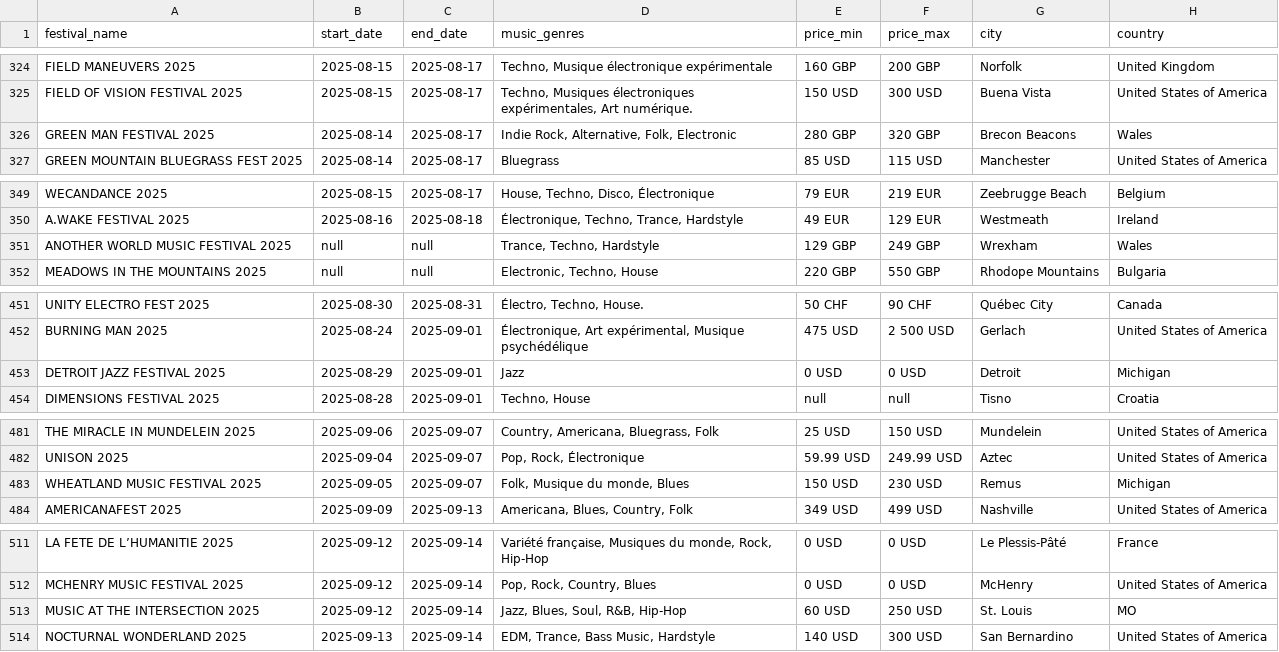
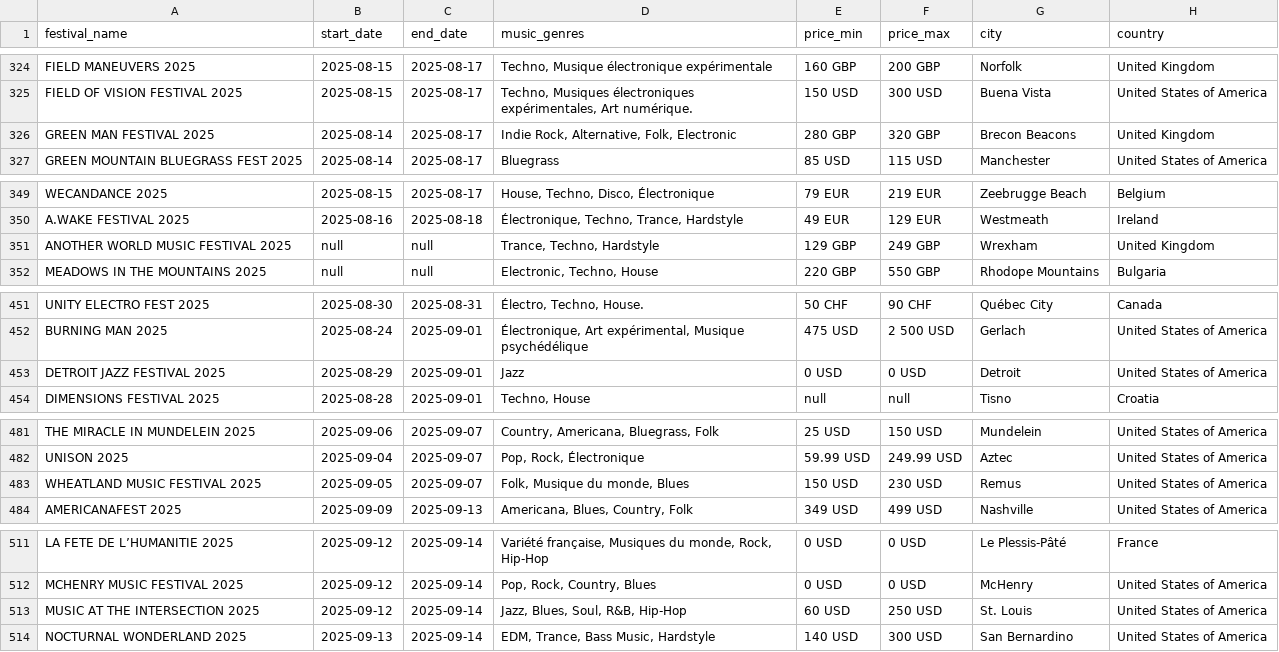
Before and after one commit to Vktrp/GrooveNomad, a CSV file: scrappingAndCleaningData/festivals_finals.csv, drawn as a sheet; only a part is shown, gaps mark what is left out; the diff covers the shown part only.

Commit message:
code to get cities only once, with country and continent. +cleanning data errors

```diff
--- a/scrappingAndCleaningData/festivals_finals.csv
+++ b/scrappingAndCleaningData/festivals_finals.csv
@@ -325,3 +325,3 @@ FIELD MANEUVERS 2025,2025-08-15,2025-08-17,"Techno, Musique électronique expér
 FIELD OF VISION FESTIVAL 2025,2025-08-15,2025-08-17,"Techno, Musiques électroniques expérimentales, Art numérique.",150 USD, 300 USD,Buena Vista,United States of America
-GREEN MAN FESTIVAL 2025,2025-08-14,2025-08-17,"Indie Rock, Alternative, Folk, Electronic",280 GBP, 320 GBP,Brecon Beacons,Wales
+GREEN MAN FESTIVAL 2025,2025-08-14,2025-08-17,"Indie Rock, Alternative, Folk, Electronic",280 GBP, 320 GBP,Brecon Beacons,United Kingdom
 GREEN MOUNTAIN BLUEGRASS FEST 2025,2025-08-14,2025-08-17,Bluegrass,85 USD, 115 USD,Manchester,United States of America
@@ -350,3 +350,3 @@ WECANDANCE 2025,2025-08-15,2025-08-17,"House, Techno, Disco, Électronique",79 E
 A.WAKE FESTIVAL 2025,2025-08-16,2025-08-18,"Électronique, Techno, Trance, Hardstyle",49 EUR, 129 EUR,Westmeath,Ireland
-ANOTHER WORLD MUSIC FESTIVAL 2025,null,null,"Trance, Techno, Hardstyle",129 GBP, 249 GBP,Wrexham,Wales
+ANOTHER WORLD MUSIC FESTIVAL 2025,null,null,"Trance, Techno, Hardstyle",129 GBP, 249 GBP,Wrexham,United Kingdom
 MEADOWS IN THE MOUNTAINS 2025,null,null,"Electronic, Techno, House",220 GBP, 550 GBP,Rhodope Mountains,Bulgaria
@@ -452,3 +452,3 @@ UNITY ELECTRO FEST 2025,2025-08-30,2025-08-31,"Électro, Techno, House.",50 CHF,
 BURNING MAN 2025,2025-08-24,2025-09-01,"Électronique, Art expérimental, Musique psychédélique",475 USD, 2 500 USD,Gerlach,United States of America
-DETROIT JAZZ FESTIVAL 2025,2025-08-29,2025-09-01,Jazz,0 USD, 0 USD,Detroit,Michigan
+DETROIT JAZZ FESTIVAL 2025,2025-08-29,2025-09-01,Jazz,0 USD, 0 USD,Detroit,United States of America
 DIMENSIONS FESTIVAL 2025,2025-08-28,2025-09-01,"Techno, House",null, null,Tisno,Croatia
@@ -482,3 +482,3 @@ THE MIRACLE IN MUNDELEIN 2025,2025-09-06,2025-09-07,"Country, Americana, Bluegra
 UNISON 2025,2025-09-04,2025-09-07,"Pop, Rock, Électronique",59.99 USD, 249.99 USD,Aztec,United States of America
-WHEATLAND MUSIC FESTIVAL 2025,2025-09-05,2025-09-07,"Folk, Musique du monde, Blues",150 USD, 230 USD,Remus,Michigan
+WHEATLAND MUSIC FESTIVAL 2025,2025-09-05,2025-09-07,"Folk, Musique du monde, Blues",150 USD, 230 USD,Remus,United States of America
 AMERICANAFEST 2025,2025-09-09,2025-09-13,"Americana, Blues, Country, Folk",349 USD, 499 USD,Nashville,United States of America
@@ -512,3 +512,3 @@ LA FETE DE L’HUMANITIE 2025,2025-09-12,2025-09-14,"Variété française, Musiq
 MCHENRY MUSIC FESTIVAL 2025,2025-09-12,2025-09-14,"Pop, Rock, Country, Blues",0 USD, 0 USD,McHenry,United States of America
-MUSIC AT THE INTERSECTION 2025,2025-09-12,2025-09-14,"Jazz, Blues, Soul, R&B, Hip-Hop",60 USD, 250 USD,St. Louis,MO
+MUSIC AT THE INTERSECTION 2025,2025-09-12,2025-09-14,"Jazz, Blues, Soul, R&B, Hip-Hop",60 USD, 250 USD,St. Louis,United States of America
 NOCTURNAL WONDERLAND 2025,2025-09-13,2025-09-14,"EDM, Trance, Bass Music, Hardstyle",140 USD, 300 USD,San Bernardino,United States of America
```
Also changed, not shown: 20 edited cells elsewhere in this file, 3 other files.
